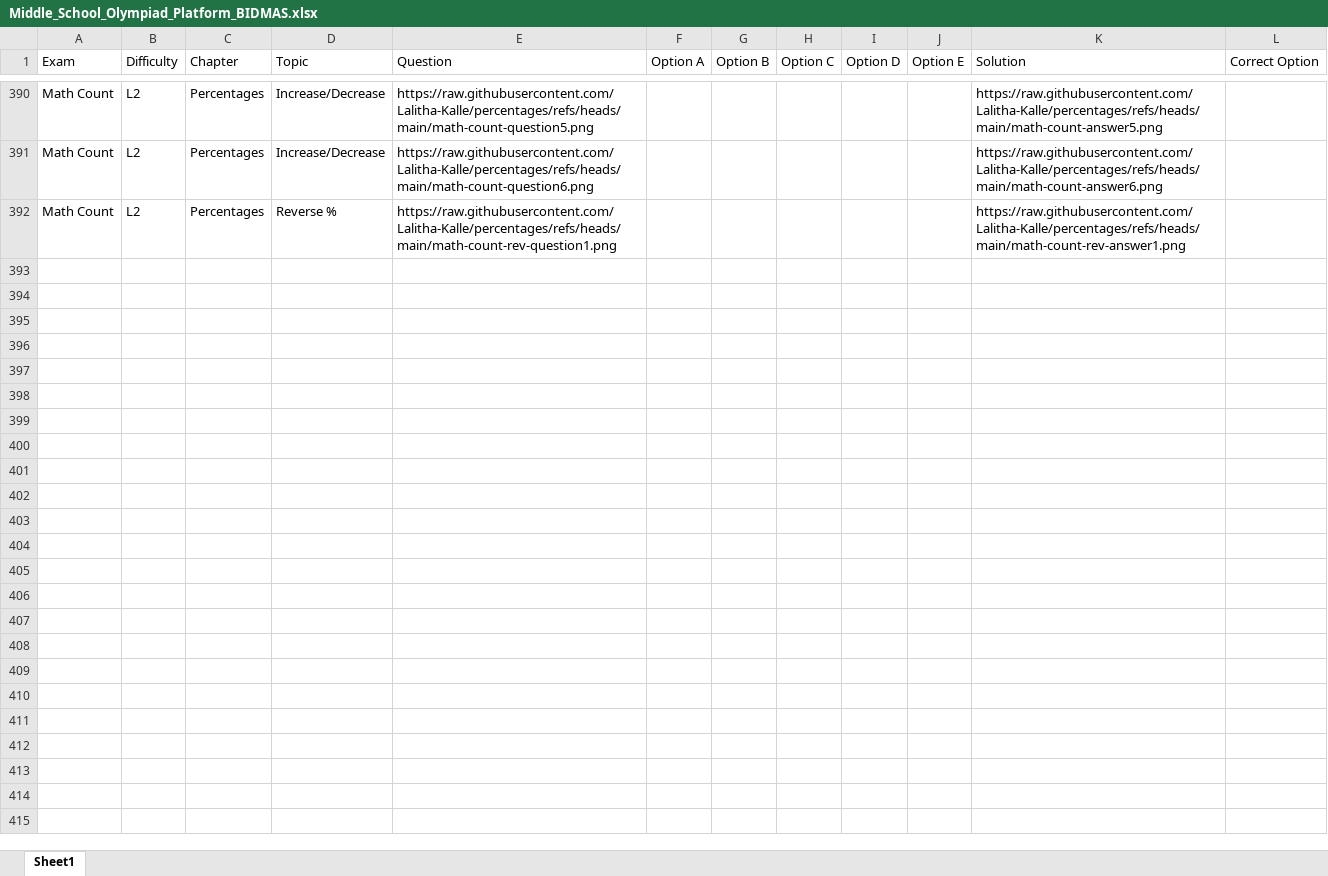
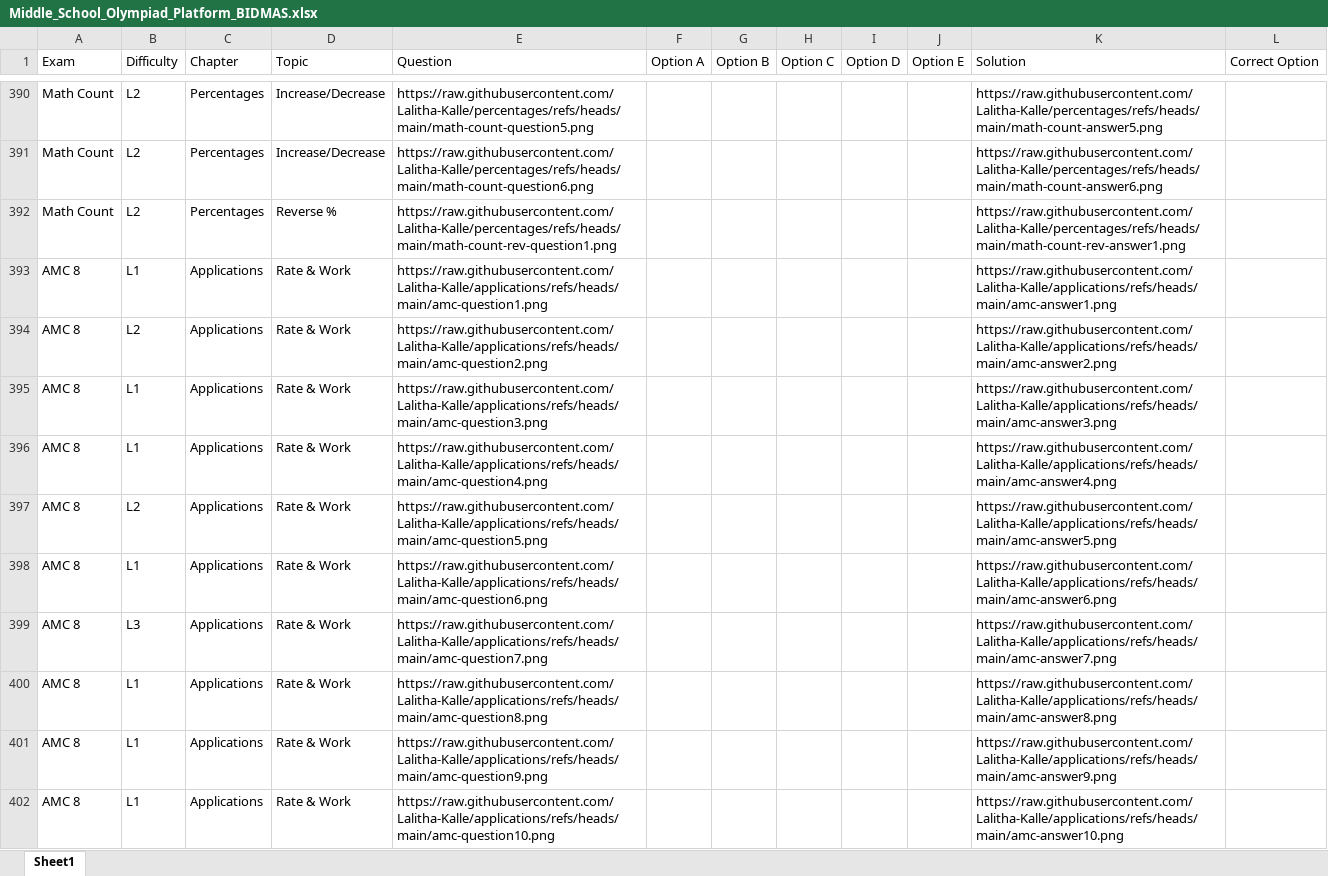
Before and after one commit to Lalitha-Kalle/middle-school, an Excel workbook: Middle_School_Olympiad_Platform_BIDMAS.xlsx, sheet Sheet1, drawn as a sheet; only a part is shown, gaps mark what is left out; values as stored, in another font and other column widths than the file's, no borders; the diff covers the shown part only; the diff names each change by its address in the sheet, - before the commit and + after, or states it on an @@ line.

Commit message:
added applications

```diff
--- a/Middle_School_Olympiad_Platform_BIDMAS.xlsx (sheet Sheet1)
+++ b/Middle_School_Olympiad_Platform_BIDMAS.xlsx (sheet Sheet1)
+row 393: AMC 8 | L1 | Applications | Rate & Work | https://raw.githubusercontent.com/Lalitha-Kalle/applications/refs/heads/main/amc-question1.png |  |  |  |  |  | https://raw.githubusercontent.com/Lalitha-Kalle/applications/refs/heads/main/amc-answer1.png
+row 394: AMC 8 | L2 | Applications | Rate & Work | https://raw.githubusercontent.com/Lalitha-Kalle/applications/refs/heads/main/amc-question2.png |  |  |  |  |  | https://raw.githubusercontent.com/Lalitha-Kalle/applications/refs/heads/main/amc-answer2.png
+row 395: AMC 8 | L1 | Applications | Rate & Work | https://raw.githubusercontent.com/Lalitha-Kalle/applications/refs/heads/main/amc-question3.png |  |  |  |  |  | https://raw.githubusercontent.com/Lalitha-Kalle/applications/refs/heads/main/amc-answer3.png
+row 396: AMC 8 | L1 | Applications | Rate & Work | https://raw.githubusercontent.com/Lalitha-Kalle/applications/refs/heads/main/amc-question4.png |  |  |  |  |  | https://raw.githubusercontent.com/Lalitha-Kalle/applications/refs/heads/main/amc-answer4.png
+row 397: AMC 8 | L2 | Applications | Rate & Work | https://raw.githubusercontent.com/Lalitha-Kalle/applications/refs/heads/main/amc-question5.png |  |  |  |  |  | https://raw.githubusercontent.com/Lalitha-Kalle/applications/refs/heads/main/amc-answer5.png
+row 398: AMC 8 | L1 | Applications | Rate & Work | https://raw.githubusercontent.com/Lalitha-Kalle/applications/refs/heads/main/amc-question6.png |  |  |  |  |  | https://raw.githubusercontent.com/Lalitha-Kalle/applications/refs/heads/main/amc-answer6.png
+row 399: AMC 8 | L3 | Applications | Rate & Work | https://raw.githubusercontent.com/Lalitha-Kalle/applications/refs/heads/main/amc-question7.png |  |  |  |  |  | https://raw.githubusercontent.com/Lalitha-Kalle/applications/refs/heads/main/amc-answer7.png
+row 400: AMC 8 | L1 | Applications | Rate & Work | https://raw.githubusercontent.com/Lalitha-Kalle/applications/refs/heads/main/amc-question8.png |  |  |  |  |  | https://raw.githubusercontent.com/Lalitha-Kalle/applications/refs/heads/main/amc-answer8.png
+row 401: AMC 8 | L1 | Applications | Rate & Work | https://raw.githubusercontent.com/Lalitha-Kalle/applications/refs/heads/main/amc-question9.png |  |  |  |  |  | https://raw.githubusercontent.com/Lalitha-Kalle/applications/refs/heads/main/amc-answer9.png
+row 402: AMC 8 | L1 | Applications | Rate & Work | https://raw.githubusercontent.com/Lalitha-Kalle/applications/refs/heads/main/amc-question10.png |  |  |  |  |  | https://raw.githubusercontent.com/Lalitha-Kalle/applications/refs/heads/main/amc-answer10.png
```
Also changed, not shown: 27 added rows elsewhere in this sheet, 1 other file.
